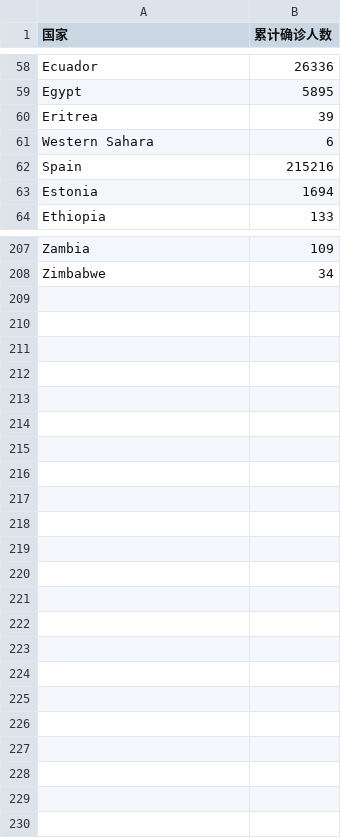
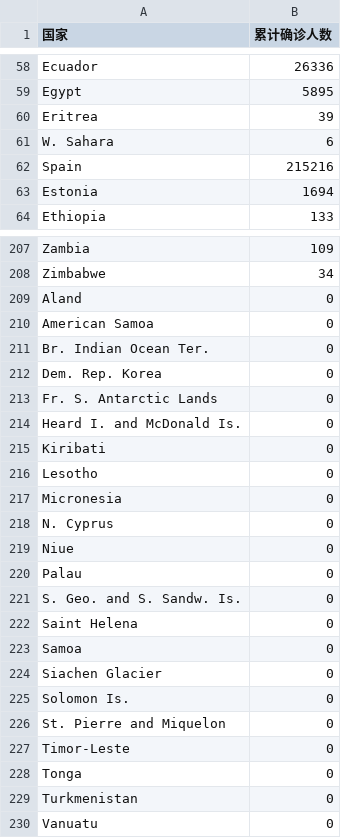
Before and after one commit to xkKevin/VisCOVID, a CSV file: main/static/export/2-1.csv, drawn as a sheet; only a part is shown, gaps mark what is left out; the diff covers the shown part only.

```diff
--- a/main/static/export/2-1.csv
+++ b/main/static/export/2-1.csv
@@ -60,3 +60,3 @@ Egypt,5895
 Eritrea,39
-Western Sahara,6
+W. Sahara,6
 Spain,215216
@@ -208 +208,23 @@ Zambia,109
 Zimbabwe,34
+Aland,0
+American Samoa,0
+Br. Indian Ocean Ter.,0
+Dem. Rep. Korea,0
+Fr. S. Antarctic Lands,0
+Heard I. and McDonald Is.,0
+Kiribati,0
+Lesotho,0
+Micronesia,0
+N. Cyprus,0
+Niue,0
+Palau,0
+S. Geo. and S. Sandw. Is.,0
+Saint Helena,0
+Samoa,0
+Siachen Glacier,0
+Solomon Is.,0
+St. Pierre and Miquelon,0
+Timor-Leste,0
+Tonga,0
+Turkmenistan,0
+Vanuatu,0
```
Also changed, not shown: 1 edited cell elsewhere in this file, main/static/export/2-2.csv, main/static/export/2-4-a.csv, 9 other files.
